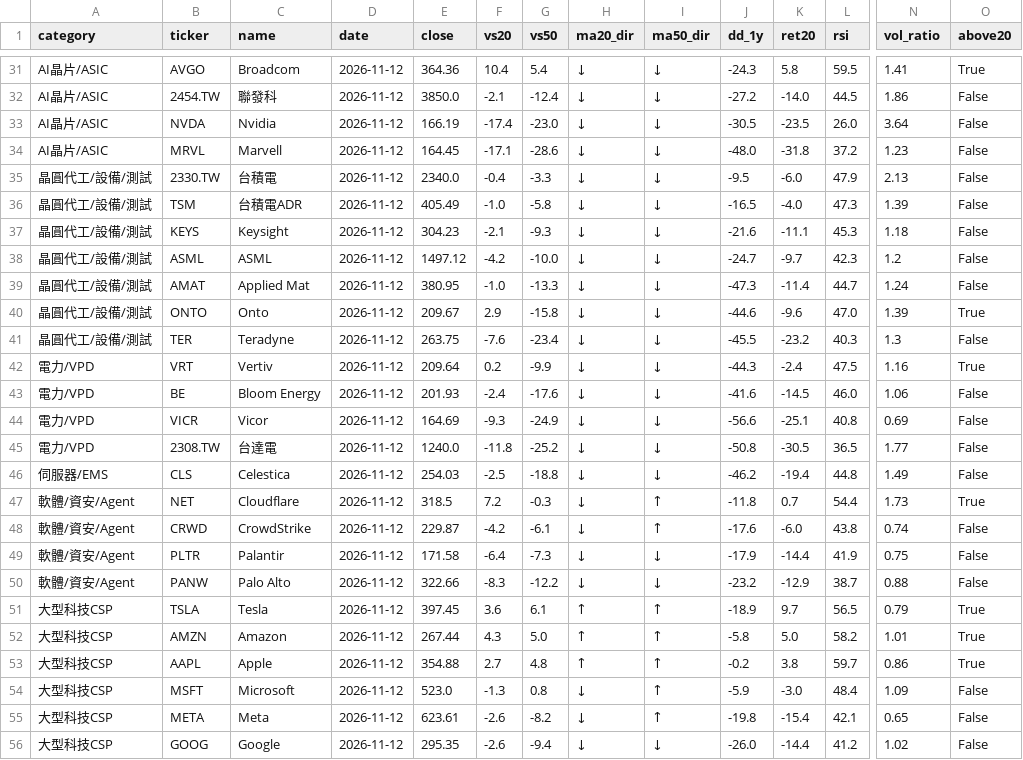
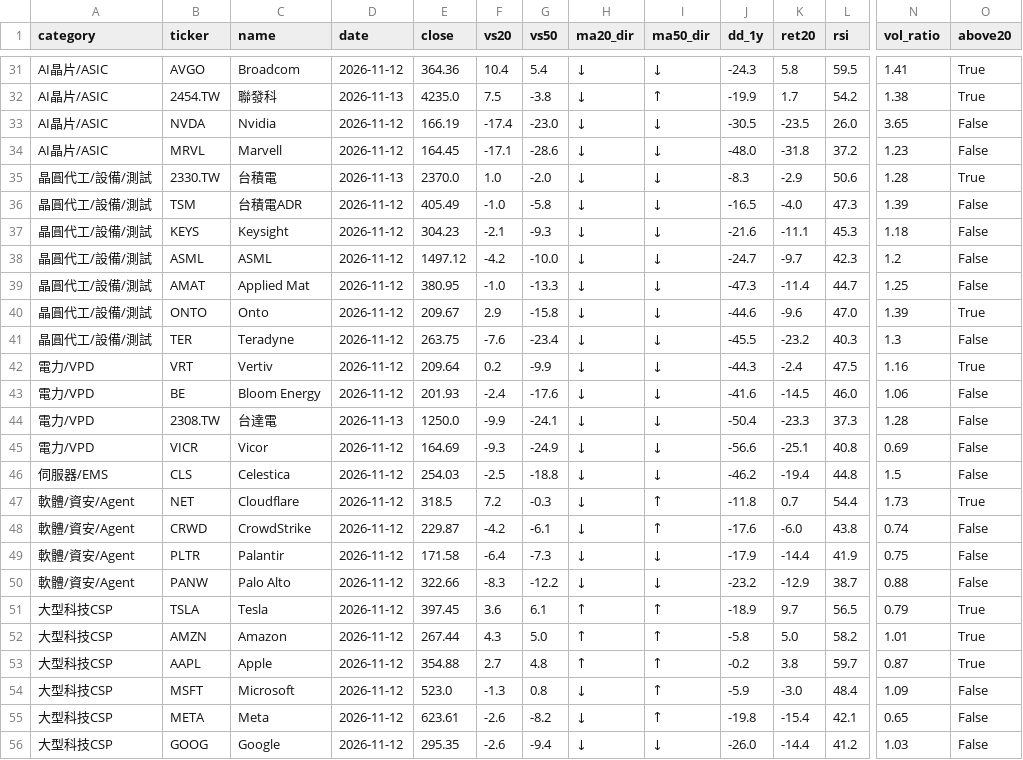
Before and after one commit to filcoabs-MUR/ma-tracker, a CSV file: latest.csv, drawn as a sheet; only a part is shown, gaps mark what is left out; removed rows and columns are numbered as before the commit, all else as after; rows hold the shown columns only; the diff covers the shown part only; the diff names each change by its address in the sheet, - before the commit and + after, or states it on an @@ line.

```diff
--- a/latest.csv
+++ b/latest.csv
-D32 (date): 2026-11-12
+D32 (date): 2026-11-13
-E32 (close): 3850.0
+E32 (close): 4235.0
-F32 (vs20): -2.1
+F32 (vs20): 7.5
-G32 (vs50): -12.4
+G32 (vs50): -3.8
-I32 (ma50_dir): ↓
+I32 (ma50_dir): ↑
-J32 (dd_1y): -27.2
+J32 (dd_1y): -19.9
-K32 (ret20): -14.0
+K32 (ret20): 1.7
-L32 (rsi): 44.5
+L32 (rsi): 54.2
-N32 (vol_ratio): 1.86
+N32 (vol_ratio): 1.38
-O32 (above20): False
+O32 (above20): True
-N33 (vol_ratio): 3.64
+N33 (vol_ratio): 3.65
-D35 (date): 2026-11-12
+D35 (date): 2026-11-13
-E35 (close): 2340.0
+E35 (close): 2370.0
-F35 (vs20): -0.4
+F35 (vs20): 1.0
-G35 (vs50): -3.3
+G35 (vs50): -2.0
-J35 (dd_1y): -9.5
+J35 (dd_1y): -8.3
-K35 (ret20): -6.0
+K35 (ret20): -2.9
-L35 (rsi): 47.9
+L35 (rsi): 50.6
-N35 (vol_ratio): 2.13
+N35 (vol_ratio): 1.28
-O35 (above20): False
+O35 (above20): True
-N39 (vol_ratio): 1.24
+N39 (vol_ratio): 1.25
+row 44: 電力/VPD | 2308.TW | 台達電 | 2026-11-13 | 1250.0 | -9.9 | -24.1 | ↓ | ↓ | -50.4 | -23.3 | 37.3 | 1.28 | False
-row 45: 電力/VPD | 2308.TW | 台達電 | 2026-11-12 | 1240.0 | -11.8 | -25.2 | ↓ | ↓ | -50.8 | -30.5 | 36.5 | 1.77 | False
-N46 (vol_ratio): 1.49
+N46 (vol_ratio): 1.5
-N53 (vol_ratio): 0.86
+N53 (vol_ratio): 0.87
-N56 (vol_ratio): 1.02
+N56 (vol_ratio): 1.03
```
Also changed, not shown: 2 added rows, 2 removed rows and 59 edited cells elsewhere in this file, output/daily/ma_2026-11-13.csv, output/history.csv, 8 other files.
